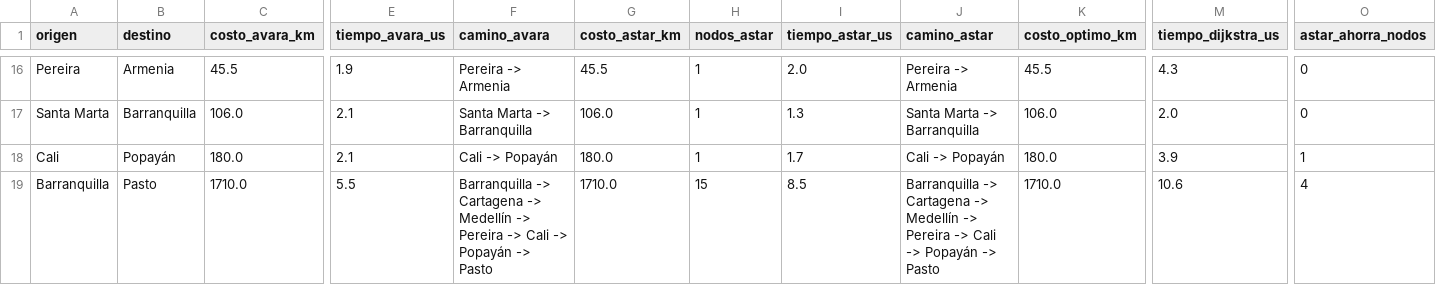
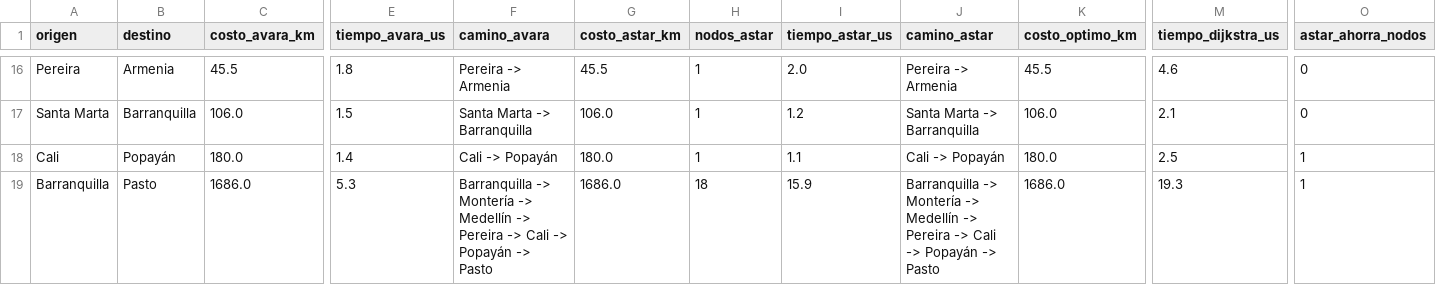
Before and after one commit to JuliGR05/Busqueda-municipios, a CSV file: docs/resultados-experimentos.csv, drawn as a sheet; only a part is shown, gaps mark what is left out; the diff covers the shown part only; the diff names each change by its address in the sheet, - before the commit and + after, or states it on an @@ line.

```diff
--- a/docs/resultados-experimentos.csv
+++ b/docs/resultados-experimentos.csv
-E16 (tiempo_avara_us): 1.9
+E16 (tiempo_avara_us): 1.8
-M16 (tiempo_dijkstra_us): 4.3
+M16 (tiempo_dijkstra_us): 4.6
-E17 (tiempo_avara_us): 2.1
+E17 (tiempo_avara_us): 1.5
-I17 (tiempo_astar_us): 1.3
+I17 (tiempo_astar_us): 1.2
-M17 (tiempo_dijkstra_us): 2.0
+M17 (tiempo_dijkstra_us): 2.1
-E18 (tiempo_avara_us): 2.1
+E18 (tiempo_avara_us): 1.4
-I18 (tiempo_astar_us): 1.7
+I18 (tiempo_astar_us): 1.1
-M18 (tiempo_dijkstra_us): 3.9
+M18 (tiempo_dijkstra_us): 2.5
-C19 (costo_avara_km): 1710.0
+C19 (costo_avara_km): 1686.0
-E19 (tiempo_avara_us): 5.5
+E19 (tiempo_avara_us): 5.3
-F19 (camino_avara): Barranquilla -> Cartagena -> Medellín…
+F19 (camino_avara): Barranquilla -> Montería -> Medellín…
-G19 (costo_astar_km): 1710.0
+G19 (costo_astar_km): 1686.0
-H19 (nodos_astar): 15
+H19 (nodos_astar): 18
-I19 (tiempo_astar_us): 8.5
+I19 (tiempo_astar_us): 15.9
-J19 (camino_astar): Barranquilla -> Cartagena -> Medellín…
+J19 (camino_astar): Barranquilla -> Montería -> Medellín…
-K19 (costo_optimo_km): 1710.0
+K19 (costo_optimo_km): 1686.0
-M19 (tiempo_dijkstra_us): 10.6
+M19 (tiempo_dijkstra_us): 19.3
-O19 (astar_ahorra_nodos): 4
+O19 (astar_ahorra_nodos): 1
```
Also changed, not shown: 2 added rows, 2 removed rows and 59 edited cells elsewhere in this file, data/conexiones.csv, 2 other files.
